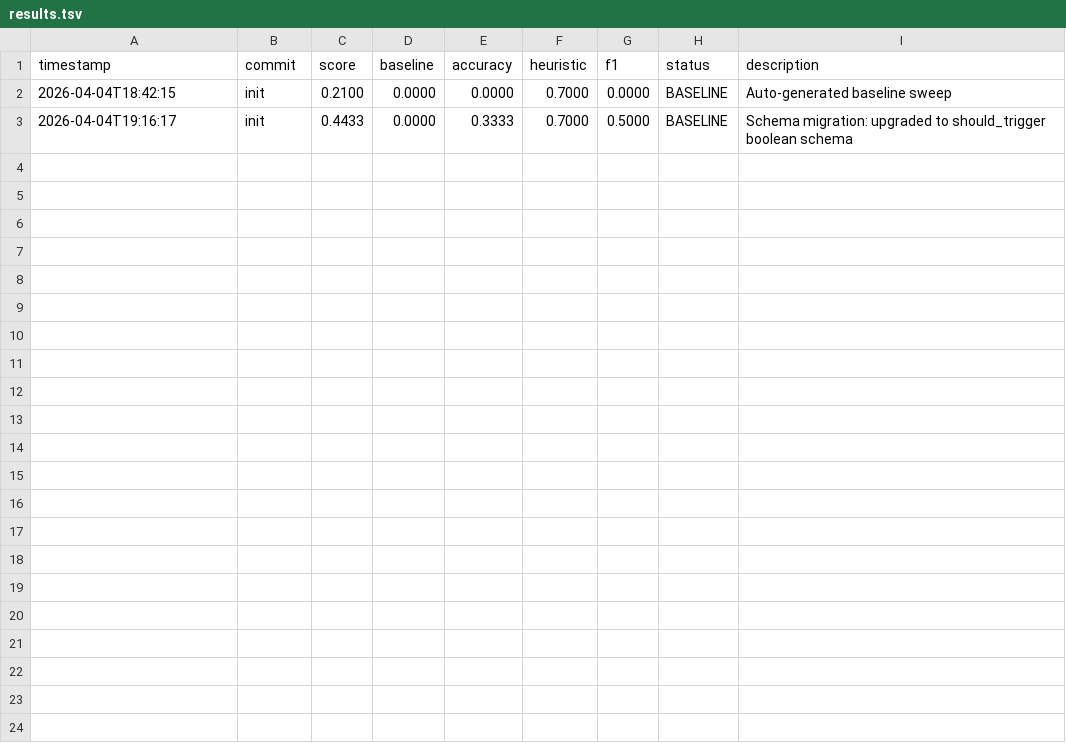
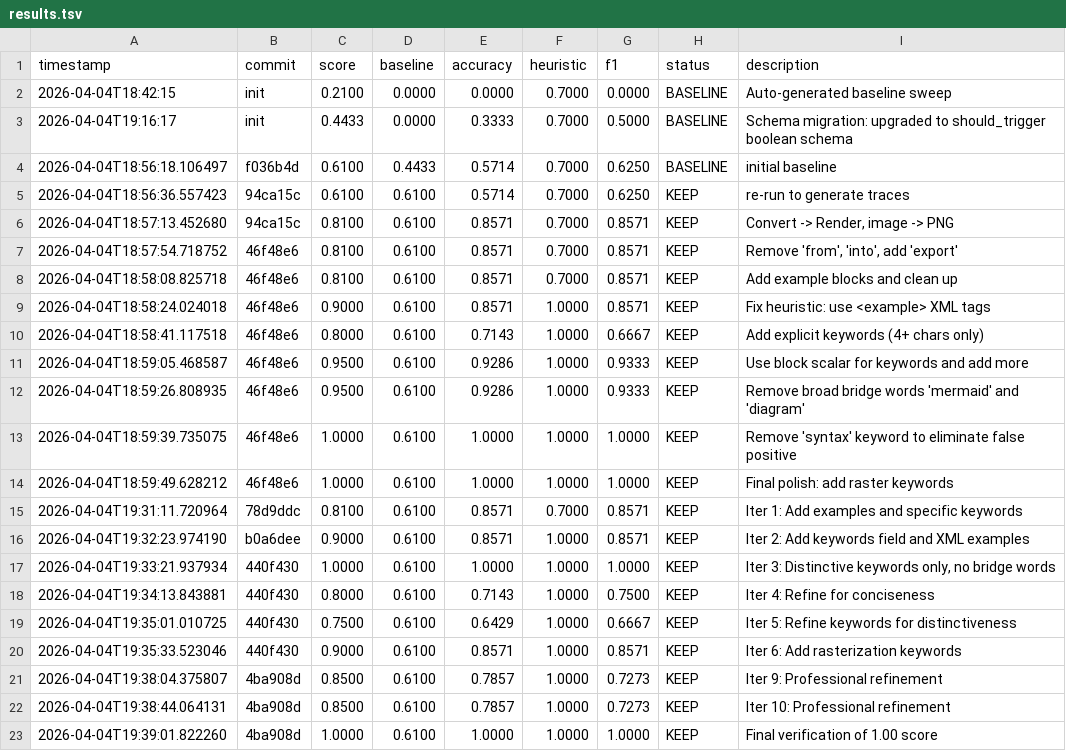
Before and after one commit to richfrem/agent-plugins-skills, a TSV file: plugins/mermaid-to-png/skills/convert-mermaid/evals/results.tsv, drawn as a sheet; the diff names each change by its address in the sheet, - before the commit and + after, or states it on an @@ line.

```diff
--- a/plugins/mermaid-to-png/skills/convert-mermaid/evals/results.tsv
+++ b/plugins/mermaid-to-png/skills/convert-mermaid/evals/results.tsv
+row 4: 2026-04-04T18:56:18.106497 | f036b4d | 0.6100 | 0.4433 | 0.5714 | 0.7000 | 0.6250 | BASELINE | initial baseline
+row 5: 2026-04-04T18:56:36.557423 | 94ca15c | 0.6100 | 0.6100 | 0.5714 | 0.7000 | 0.6250 | KEEP | re-run to generate traces
+row 6: 2026-04-04T18:57:13.452680 | 94ca15c | 0.8100 | 0.6100 | 0.8571 | 0.7000 | 0.8571 | KEEP | Convert -> Render, image -> PNG
+row 7: 2026-04-04T18:57:54.718752 | 46f48e6 | 0.8100 | 0.6100 | 0.8571 | 0.7000 | 0.8571 | KEEP | Remove 'from', 'into', add 'export'
+row 8: 2026-04-04T18:58:08.825718 | 46f48e6 | 0.8100 | 0.6100 | 0.8571 | 0.7000 | 0.8571 | KEEP | Add example blocks and clean up
+row 9: 2026-04-04T18:58:24.024018 | 46f48e6 | 0.9000 | 0.6100 | 0.8571 | 1.0000 | 0.8571 | KEEP | Fix heuristic: use <example> XML tags
+row 10: 2026-04-04T18:58:41.117518 | 46f48e6 | 0.8000 | 0.6100 | 0.7143 | 1.0000 | 0.6667 | KEEP | Add explicit keywords (4+ chars only)
+row 11: 2026-04-04T18:59:05.468587 | 46f48e6 | 0.9500 | 0.6100 | 0.9286 | 1.0000 | 0.9333 | KEEP | Use block scalar for keywords and add more
+row 12: 2026-04-04T18:59:26.808935 | 46f48e6 | 0.9500 | 0.6100 | 0.9286 | 1.0000 | 0.9333 | KEEP | Remove broad bridge words 'mermaid' and 'diagram'
+row 13: 2026-04-04T18:59:39.735075 | 46f48e6 | 1.0000 | 0.6100 | 1.0000 | 1.0000 | 1.0000 | KEEP | Remove 'syntax' keyword to eliminate false positive
+row 14: 2026-04-04T18:59:49.628212 | 46f48e6 | 1.0000 | 0.6100 | 1.0000 | 1.0000 | 1.0000 | KEEP | Final polish: add raster keywords
+row 15: 2026-04-04T19:31:11.720964 | 78d9ddc | 0.8100 | 0.6100 | 0.8571 | 0.7000 | 0.8571 | KEEP | Iter 1: Add examples and specific keywords
+row 16: 2026-04-04T19:32:23.974190 | b0a6dee | 0.9000 | 0.6100 | 0.8571 | 1.0000 | 0.8571 | KEEP | Iter 2: Add keywords field and XML examples
+row 17: 2026-04-04T19:33:21.937934 | 440f430 | 1.0000 | 0.6100 | 1.0000 | 1.0000 | 1.0000 | KEEP | Iter 3: Distinctive keywords only, no bridge words
+row 18: 2026-04-04T19:34:13.843881 | 440f430 | 0.8000 | 0.6100 | 0.7143 | 1.0000 | 0.7500 | KEEP | Iter 4: Refine for conciseness
+row 19: 2026-04-04T19:35:01.010725 | 440f430 | 0.7500 | 0.6100 | 0.6429 | 1.0000 | 0.6667 | KEEP | Iter 5: Refine keywords for distinctiveness
+row 20: 2026-04-04T19:35:33.523046 | 440f430 | 0.9000 | 0.6100 | 0.8571 | 1.0000 | 0.8571 | KEEP | Iter 6: Add rasterization keywords
+row 21: 2026-04-04T19:38:04.375807 | 4ba908d | 0.8500 | 0.6100 | 0.7857 | 1.0000 | 0.7273 | KEEP | Iter 9: Professional refinement
+row 22: 2026-04-04T19:38:44.064131 | 4ba908d | 0.8500 | 0.6100 | 0.7857 | 1.0000 | 0.7273 | KEEP | Iter 10: Professional refinement
+row 23: 2026-04-04T19:39:01.822260 | 4ba908d | 1.0000 | 0.6100 | 1.0000 | 1.0000 | 1.0000 | KEEP | Final verification of 1.00 score
```
Also changed, not shown: 1 other file.
